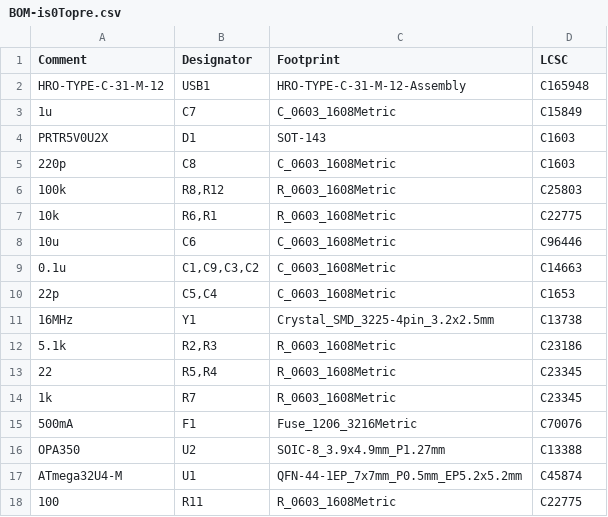
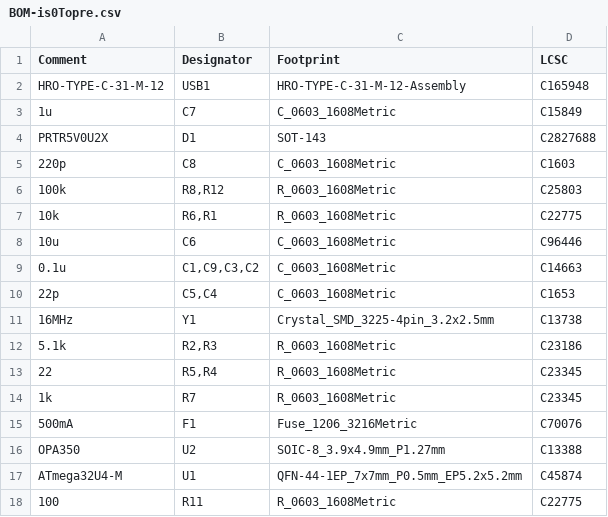
Before and after one commit to Cipulot/is0Topre, a CSV file: Production/BOM-is0Topre.csv, drawn as a sheet.

Commit message:
Update BOM-is0Topre.csv

```diff
--- a/Production/BOM-is0Topre.csv
+++ b/Production/BOM-is0Topre.csv
@@ -3,3 +3,3 @@ HRO-TYPE-C-31-M-12,USB1,HRO-TYPE-C-31-M-12-Assembly,C165948
 1u,C7,C_0603_1608Metric,C15849
-PRTR5V0U2X,D1,SOT-143,C1603
+PRTR5V0U2X,D1,SOT-143,C2827688
 220p,C8,C_0603_1608Metric,C1603
```
